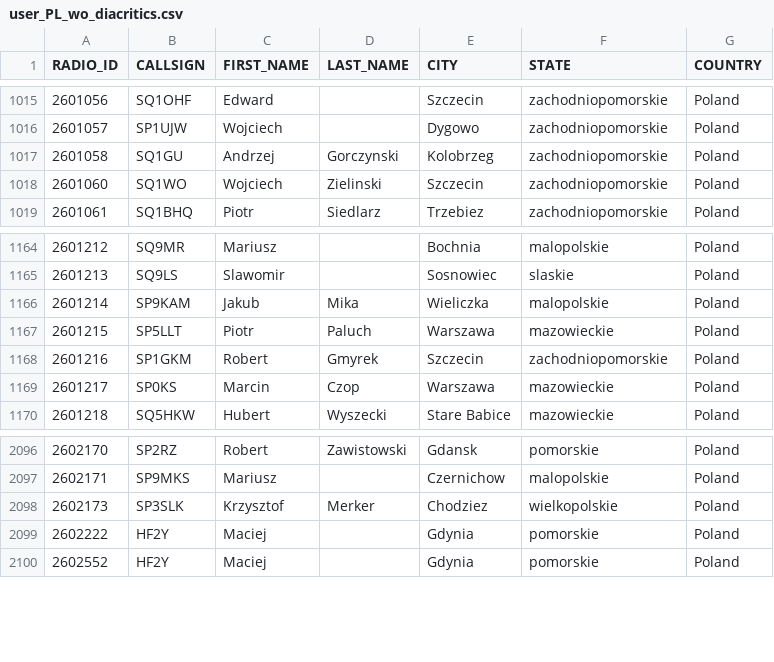
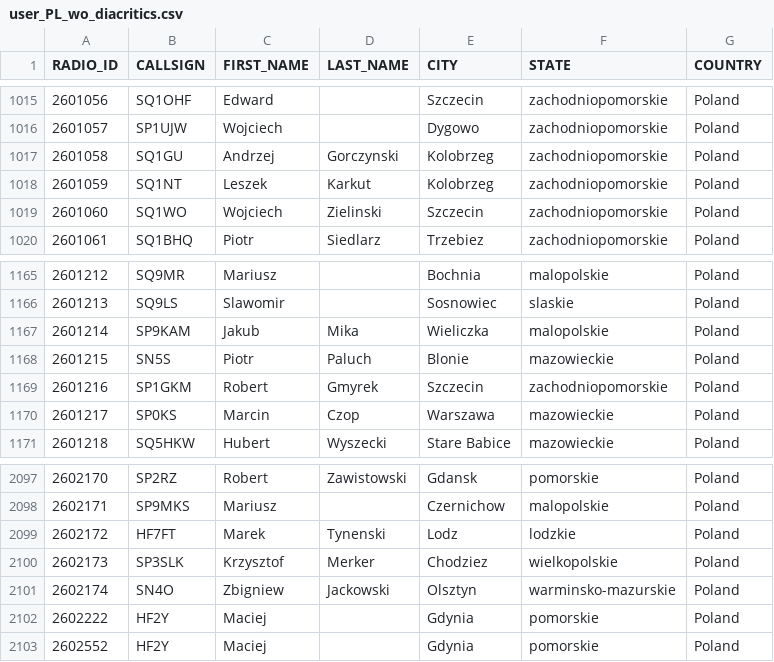
Before and after one commit to walczakkamil/dmr_users, a CSV file: user_PL_wo_diacritics.csv, drawn as a sheet; only a part is shown, gaps mark what is left out.

Commit message:
Updated: 2023-09-29-01-00

```diff
--- a/user_PL_wo_diacritics.csv
+++ b/user_PL_wo_diacritics.csv
@@ -1017,2 +1017,3 @@ RADIO_ID,CALLSIGN,FIRST_NAME,LAST_NAME,CITY,STATE,COUNTRY
 2601058,SQ1GU,Andrzej,Gorczynski,Kolobrzeg ,zachodniopomorskie,Poland
+2601059,SQ1NT,Leszek,Karkut,Kolobrzeg,zachodniopomorskie,Poland
 2601060,SQ1WO,Wojciech,Zielinski,Szczecin,zachodniopomorskie,Poland
@@ -1166,3 +1167,3 @@ RADIO_ID,CALLSIGN,FIRST_NAME,LAST_NAME,CITY,STATE,COUNTRY
 2601214,SP9KAM,Jakub,Mika,Wieliczka,malopolskie,Poland
-2601215,SP5LLT,Piotr,Paluch,Warszawa,mazowieckie,Poland
+2601215,SN5S,Piotr,Paluch,Blonie,mazowieckie,Poland
 2601216,SP1GKM,Robert,Gmyrek,Szczecin,zachodniopomorskie,Poland
@@ -2097,3 +2098,5 @@ RADIO_ID,CALLSIGN,FIRST_NAME,LAST_NAME,CITY,STATE,COUNTRY
 2602171,SP9MKS,Mariusz,,Czernichow,malopolskie,Poland
+2602172,HF7FT,Marek,Tynenski,Lodz,lodzkie,Poland
 2602173,SP3SLK,Krzysztof,Merker,Chodziez,wielkopolskie,Poland
+2602174,SN4O,Zbigniew,Jackowski,Olsztyn,warminsko-mazurskie,Poland
 2602222,HF2Y,Maciej,,Gdynia,pomorskie,Poland
```
